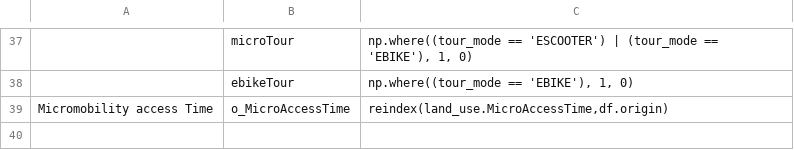
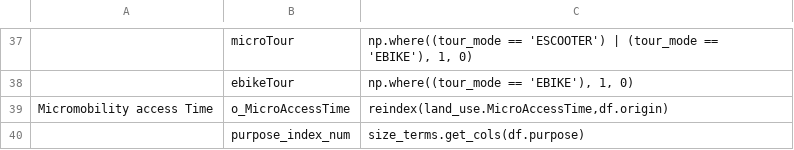
Before and after one commit to wsp-sag/sandag-abm3-example, a CSV file: configs/resident/trip_destination_annotate_trips_preprocessor.csv, drawn as a sheet; only a part is shown, gaps mark what is left out; the diff names each change by its address in the sheet, - before the commit and + after, or states it on an @@ line.

Commit message:
add purpose index num to preprocessor for sharrow

```diff
--- a/configs/resident/trip_destination_annotate_trips_preprocessor.csv
+++ b/configs/resident/trip_destination_annotate_trips_preprocessor.csv
+row 40:  | purpose_index_num | size_terms.get_cols(df.purpose)
```
